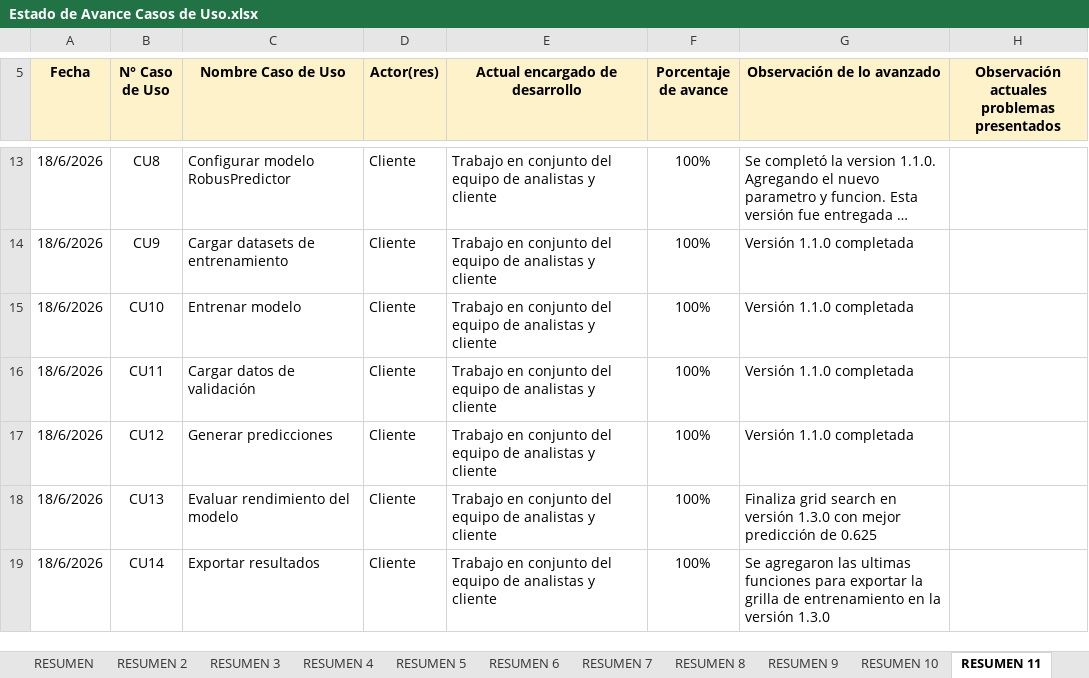
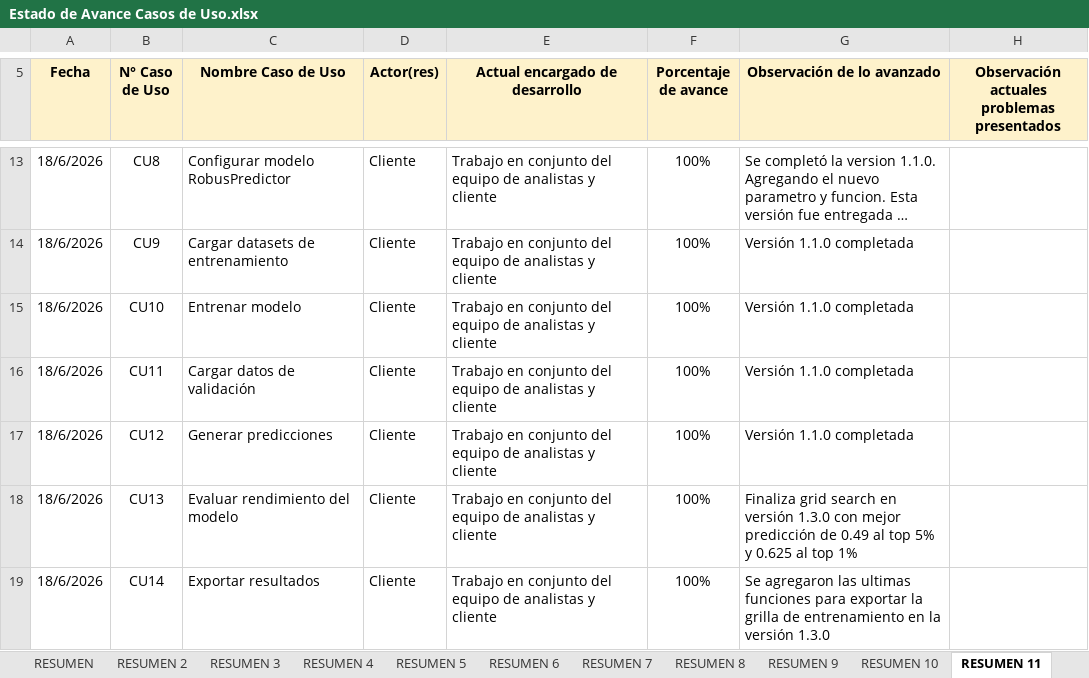
Before and after one commit to paufriasest/Robus-Predictor, an Excel workbook: Documentacion/Estado de Avance Casos de Uso.xlsx, sheet RESUMEN 11, drawn as a sheet; only a part is shown, gaps mark what is left out; long unchanged cells end in …; values as stored, in another font and other column widths than the file's, no borders; charts and pictures not drawn; the diff names each change by its address in the sheet, - before the commit and + after, or states it on an @@ line.

Commit message:
update: case use

```diff
--- a/Documentacion/Estado de Avance Casos de Uso.xlsx (sheet RESUMEN 11)
+++ b/Documentacion/Estado de Avance Casos de Uso.xlsx (sheet RESUMEN 11)
-G18 (Observación de lo avanzado): …predicción de 0.625
+G18 (Observación de lo avanzado): …predicción de 0.49 al top 5% y 0.625 al top 1%
```
Also changed, not shown: charts or pictures.
